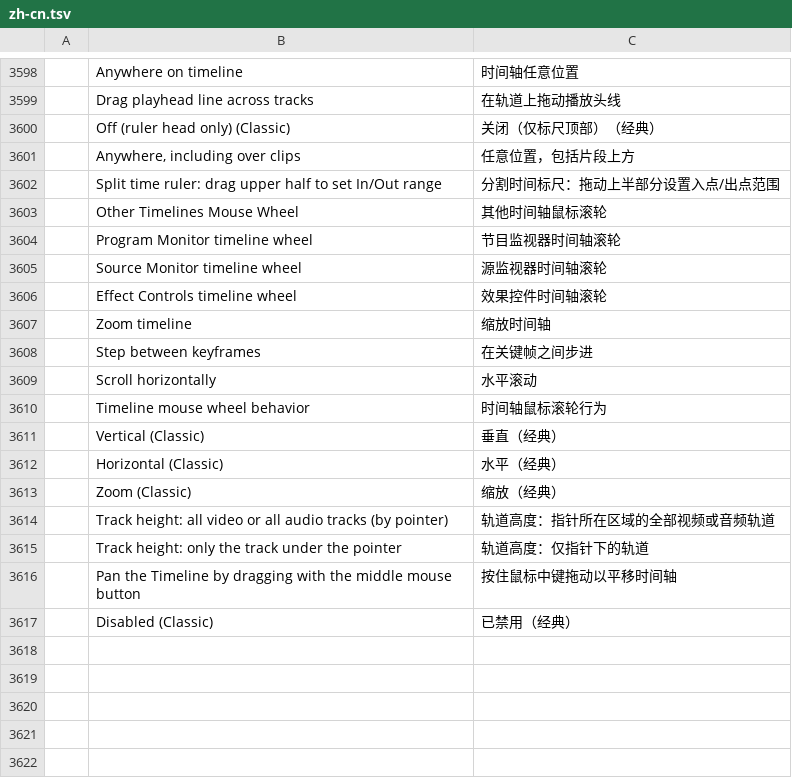
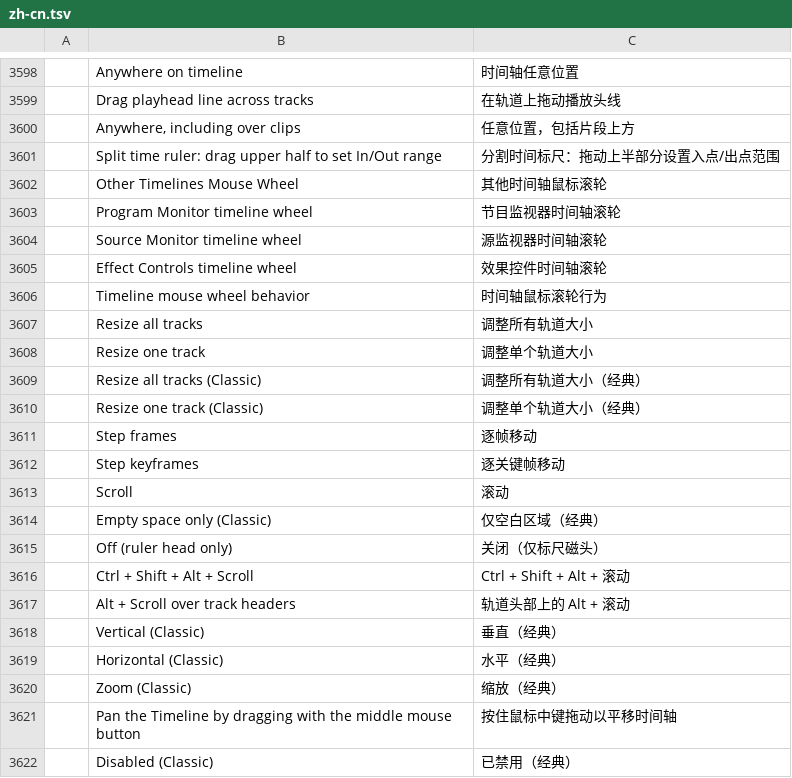
Before and after one commit to hugomec7/filmcraft, a TSV file: crates/ui-egui/src/i18n/zh-cn.tsv, drawn as a sheet; only a part is shown, gaps mark what is left out; removed rows and columns are numbered as before the commit, all else as after; the diff names each change by its address in the sheet, - before the commit and + after, or states it on an @@ line.

```diff
--- a/crates/ui-egui/src/i18n/zh-cn.tsv
+++ b/crates/ui-egui/src/i18n/zh-cn.tsv
-row 3600:  | Off (ruler head only) (Classic) | 关闭（仅标尺顶部）（经典）
-row 3607:  | Zoom timeline | 缩放时间轴
-row 3608:  | Step between keyframes | 在关键帧之间步进
-row 3609:  | Scroll horizontally | 水平滚动
+row 3607:  | Resize all tracks | 调整所有轨道大小
+row 3608:  | Resize one track | 调整单个轨道大小
+row 3609:  | Resize all tracks (Classic) | 调整所有轨道大小（经典）
+row 3610:  | Resize one track (Classic) | 调整单个轨道大小（经典）
+row 3611:  | Step frames | 逐帧移动
+row 3612:  | Step keyframes | 逐关键帧移动
+row 3613:  | Scroll | 滚动
+row 3614:  | Empty space only (Classic) | 仅空白区域（经典）
+row 3615:  | Off (ruler head only) | 关闭（仅标尺磁头）
+row 3616:  | Ctrl + Shift + Alt + Scroll | Ctrl + Shift + Alt + 滚动
+row 3617:  | Alt + Scroll over track headers | 轨道头部上的 Alt + 滚动
-row 3614:  | Track height: all video or all audio tracks (by pointer) | 轨道高度：指针所在区域的全部视频或音频轨道
-row 3615:  | Track height: only the track under the pointer | 轨道高度：仅指针下的轨道
```
Also changed, not shown: crates/ui-egui/src/i18n/es.tsv, crates/ui-egui/src/i18n/ja.tsv, 7 other files.
